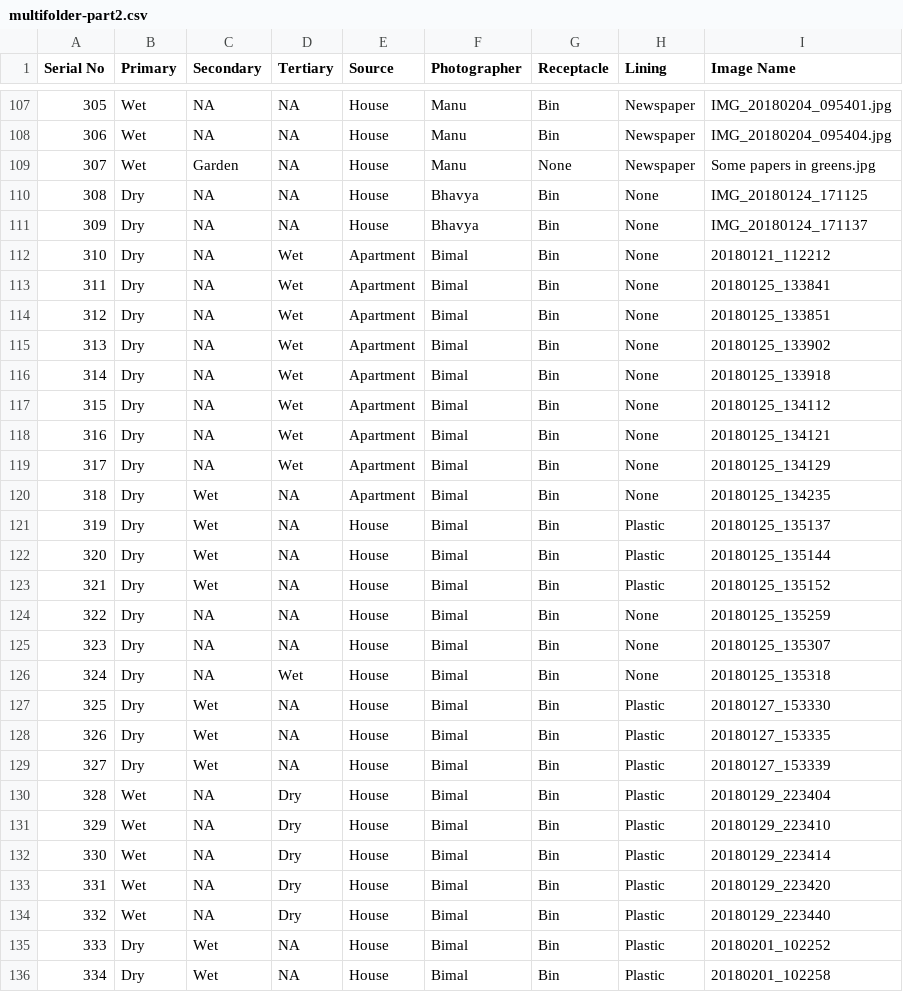
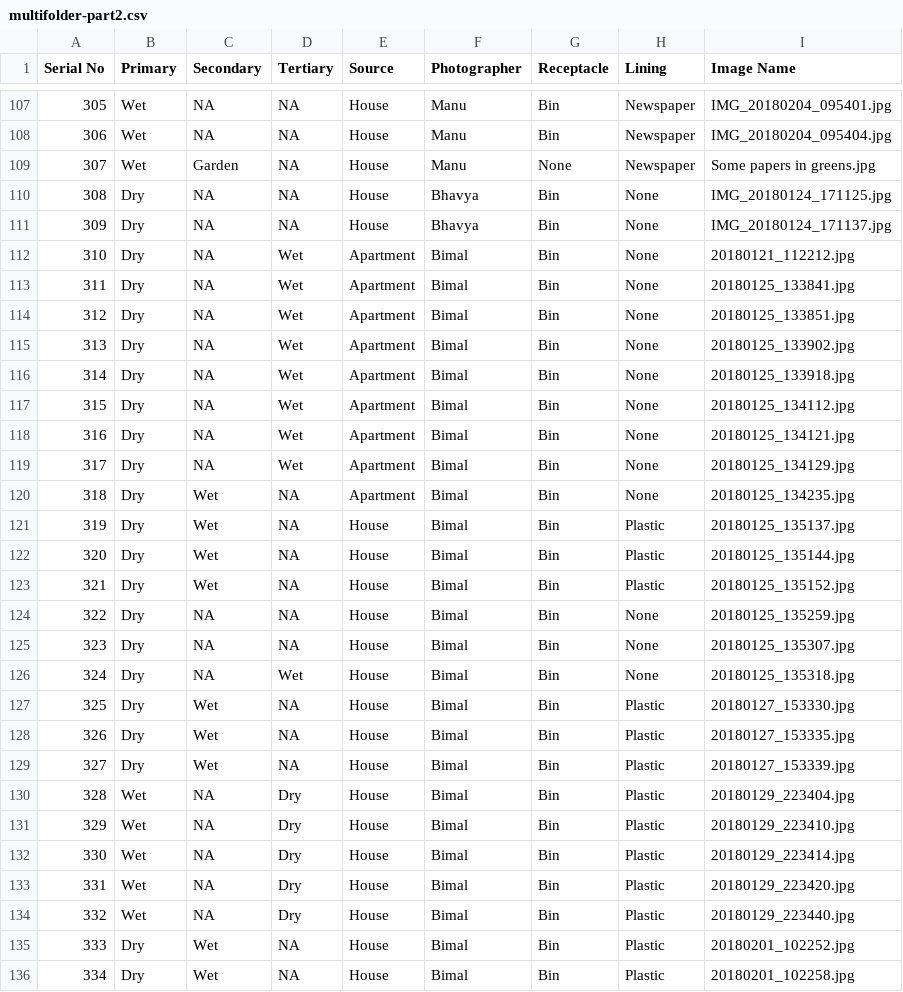
Before and after one commit to talele08/swm-ml, a CSV file: raw-data/multifolder-part2.csv, drawn as a sheet; only a part is shown, gaps mark what is left out; the diff covers the shown part only.

```diff
--- a/raw-data/multifolder-part2.csv
+++ b/raw-data/multifolder-part2.csv
@@ -109,28 +109,28 @@ Serial No,Primary,Secondary,Tertiary,Source,Photographer,Receptacle,Lining,Image
 307,Wet,Garden,NA,House,Manu,None,Newspaper,Some papers in greens.jpg
-308,Dry,NA,NA,House,Bhavya,Bin,None,IMG_20180124_171125
-309,Dry,NA,NA,House,Bhavya,Bin,None,IMG_20180124_171137
-310,Dry,NA,Wet,Apartment,Bimal,Bin,None,20180121_112212
-311,Dry,NA,Wet,Apartment,Bimal,Bin,None,20180125_133841
-312,Dry,NA,Wet,Apartment,Bimal,Bin,None,20180125_133851
-313,Dry,NA,Wet,Apartment,Bimal,Bin,None,20180125_133902
-314,Dry,NA,Wet,Apartment,Bimal,Bin,None,20180125_133918
-315,Dry,NA,Wet,Apartment,Bimal,Bin,None,20180125_134112
-316,Dry,NA,Wet,Apartment,Bimal,Bin,None,20180125_134121
-317,Dry,NA,Wet,Apartment,Bimal,Bin,None,20180125_134129
-318,Dry,Wet,NA,Apartment,Bimal,Bin,None,20180125_134235
-319,Dry,Wet,NA,House,Bimal,Bin,Plastic,20180125_135137
-320,Dry,Wet,NA,House,Bimal,Bin,Plastic,20180125_135144
-321,Dry,Wet,NA,House,Bimal,Bin,Plastic,20180125_135152
-322,Dry,NA,NA,House,Bimal,Bin,None,20180125_135259
-323,Dry,NA,NA,House,Bimal,Bin,None,20180125_135307
-324,Dry,NA,Wet,House,Bimal,Bin,None,20180125_135318
-325,Dry,Wet,NA,House,Bimal,Bin,Plastic,20180127_153330
-326,Dry,Wet,NA,House,Bimal,Bin,Plastic,20180127_153335
-327,Dry,Wet,NA,House,Bimal,Bin,Plastic,20180127_153339
-328,Wet,NA,Dry,House,Bimal,Bin,Plastic,20180129_223404
-329,Wet,NA,Dry,House,Bimal,Bin,Plastic,20180129_223410
-330,Wet,NA,Dry,House,Bimal,Bin,Plastic,20180129_223414
-331,Wet,NA,Dry,House,Bimal,Bin,Plastic,20180129_223420
-332,Wet,NA,Dry,House,Bimal,Bin,Plastic,20180129_223440
-333,Dry,Wet,NA,House,Bimal,Bin,Plastic,20180201_102252
-334,Dry,Wet,NA,House,Bimal,Bin,Plastic,20180201_102258
+308,Dry,NA,NA,House,Bhavya,Bin,None,IMG_20180124_171125.jpg
+309,Dry,NA,NA,House,Bhavya,Bin,None,IMG_20180124_171137.jpg
+310,Dry,NA,Wet,Apartment,Bimal,Bin,None,20180121_112212.jpg
+311,Dry,NA,Wet,Apartment,Bimal,Bin,None,20180125_133841.jpg
+312,Dry,NA,Wet,Apartment,Bimal,Bin,None,20180125_133851.jpg
+313,Dry,NA,Wet,Apartment,Bimal,Bin,None,20180125_133902.jpg
+314,Dry,NA,Wet,Apartment,Bimal,Bin,None,20180125_133918.jpg
+315,Dry,NA,Wet,Apartment,Bimal,Bin,None,20180125_134112.jpg
+316,Dry,NA,Wet,Apartment,Bimal,Bin,None,20180125_134121.jpg
+317,Dry,NA,Wet,Apartment,Bimal,Bin,None,20180125_134129.jpg
+318,Dry,Wet,NA,Apartment,Bimal,Bin,None,20180125_134235.jpg
+319,Dry,Wet,NA,House,Bimal,Bin,Plastic,20180125_135137.jpg
+320,Dry,Wet,NA,House,Bimal,Bin,Plastic,20180125_135144.jpg
+321,Dry,Wet,NA,House,Bimal,Bin,Plastic,20180125_135152.jpg
+322,Dry,NA,NA,House,Bimal,Bin,None,20180125_135259.jpg
+323,Dry,NA,NA,House,Bimal,Bin,None,20180125_135307.jpg
+324,Dry,NA,Wet,House,Bimal,Bin,None,20180125_135318.jpg
+325,Dry,Wet,NA,House,Bimal,Bin,Plastic,20180127_153330.jpg
+326,Dry,Wet,NA,House,Bimal,Bin,Plastic,20180127_153335.jpg
+327,Dry,Wet,NA,House,Bimal,Bin,Plastic,20180127_153339.jpg
+328,Wet,NA,Dry,House,Bimal,Bin,Plastic,20180129_223404.jpg
+329,Wet,NA,Dry,House,Bimal,Bin,Plastic,20180129_223410.jpg
+330,Wet,NA,Dry,House,Bimal,Bin,Plastic,20180129_223414.jpg
+331,Wet,NA,Dry,House,Bimal,Bin,Plastic,20180129_223420.jpg
+332,Wet,NA,Dry,House,Bimal,Bin,Plastic,20180129_223440.jpg
+333,Dry,Wet,NA,House,Bimal,Bin,Plastic,20180201_102252.jpg
+334,Dry,Wet,NA,House,Bimal,Bin,Plastic,20180201_102258.jpg
```
Also changed, not shown: 86 edited cells elsewhere in this file, raw-data/multi-folder-part3.csv.
